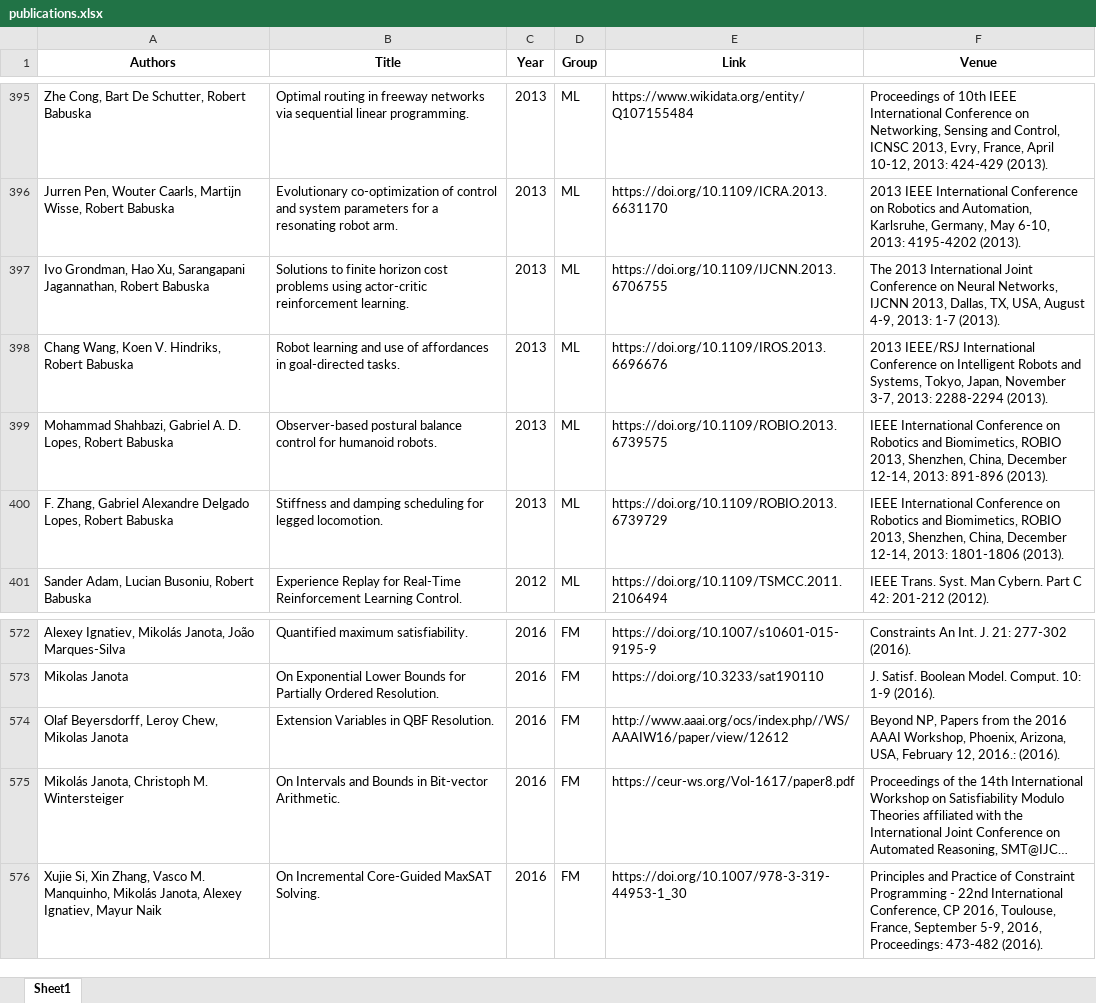
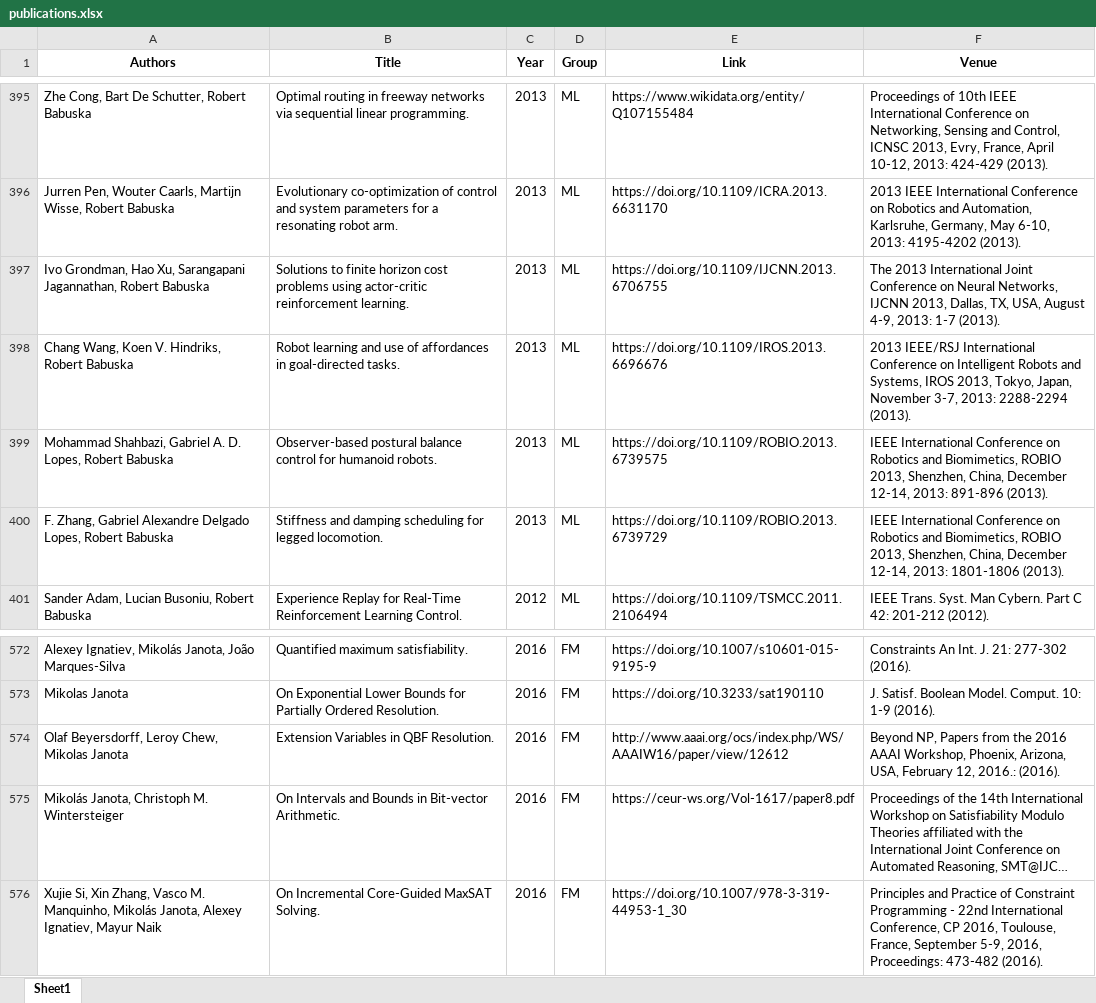
Before and after one commit to ai4reason/ai4reason.github.io, an Excel workbook: docs/download/publications.xlsx, sheet Sheet1, drawn as a sheet; only a part is shown, gaps mark what is left out; long unchanged cells end in …; values as stored, in another font and other column widths than the file's, no borders; the diff names each change by its address in the sheet, - before the commit and + after, or states it on an @@ line.

```diff
--- a/docs/download/publications.xlsx (sheet Sheet1)
+++ b/docs/download/publications.xlsx (sheet Sheet1)
-F398 (Venue): …and Systems, Tokyo, Japan,…
+F398 (Venue): …and Systems, IROS 2013, Tokyo, Japan,…
-E574 (Link): http://www.aaai.org/ocs/index.php//WS/AAAIW16/paper/view/12612
+E574 (Link): http://www.aaai.org/ocs/index.php/WS/AAAIW16/paper/view/12612
```
Also changed, not shown: 2 other files.
